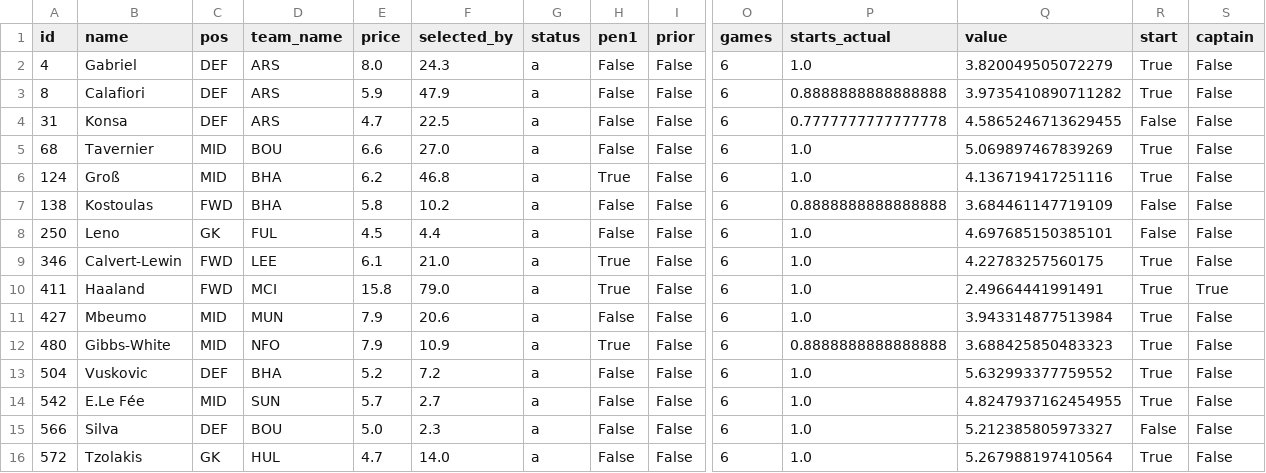
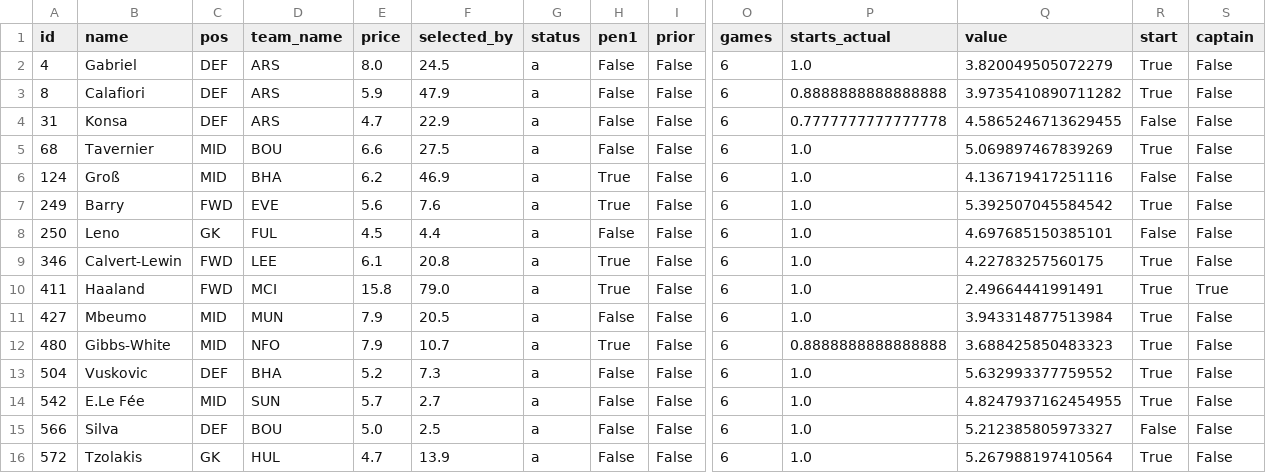
Before and after one commit to alexwijayapost/fpl, a CSV file: fpl-tools/out/squad.csv, drawn as a sheet; only a part is shown, gaps mark what is left out; removed rows and columns are numbered as before the commit, all else as after; rows hold the shown columns only; the diff names each change by its address in the sheet, - before the commit and + after, or states it on an @@ line.

```diff
--- a/fpl-tools/out/squad.csv
+++ b/fpl-tools/out/squad.csv
-F2 (selected_by): 24.3
+F2 (selected_by): 24.5
-F4 (selected_by): 22.5
+F4 (selected_by): 22.9
-F5 (selected_by): 27.0
+F5 (selected_by): 27.5
-F6 (selected_by): 46.8
+F6 (selected_by): 46.9
-R6 (start): True
+R6 (start): False
-row 7: 138 | Kostoulas | FWD | BHA | 5.8 | 10.2 | a | False | False | 6 | 0.8888888888888888 | 3.684461147719109 | False | False
+row 7: 249 | Barry | FWD | EVE | 5.6 | 7.6 | a | True | False | 6 | 1.0 | 5.392507045584542 | True | False
-F9 (selected_by): 21.0
+F9 (selected_by): 20.8
-F11 (selected_by): 20.6
+F11 (selected_by): 20.5
-F12 (selected_by): 10.9
+F12 (selected_by): 10.7
-F13 (selected_by): 7.2
+F13 (selected_by): 7.3
-F15 (selected_by): 2.3
+F15 (selected_by): 2.5
-F16 (selected_by): 14.0
+F16 (selected_by): 13.9
```
Also changed, not shown: fpl-tools/out/projections_total.csv, 6 other files.
